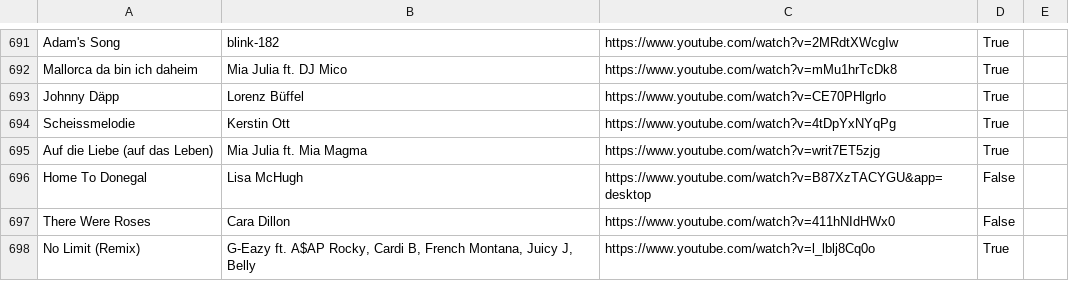
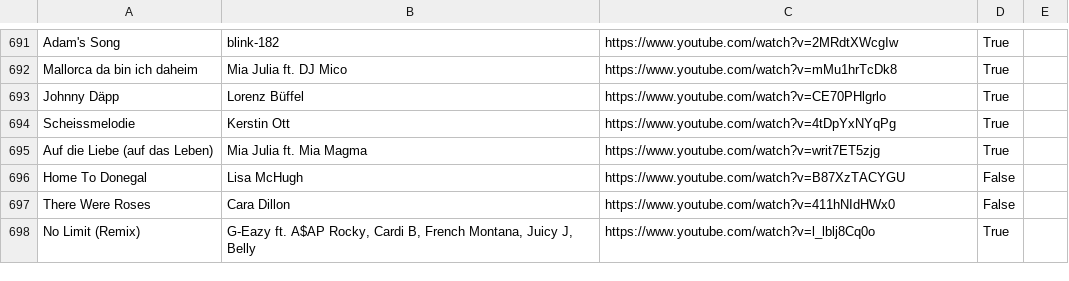
Before and after one commit to davidbailey/Notes, a CSV file: Music.csv, drawn as a sheet; only a part is shown, gaps mark what is left out.

Commit message:
Update Music.csv

```diff
--- a/Music.csv
+++ b/Music.csv
@@ -695,3 +695,3 @@ Scheissmelodie,Kerstin Ott,https://www.youtube.com/watch?v=4tDpYxNYqPg,True,
 Auf die Liebe (auf das Leben),Mia Julia ft. Mia Magma,https://www.youtube.com/watch?v=writ7ET5zjg,True,
-Home To Donegal,Lisa McHugh,https://www.youtube.com/watch?v=B87XzTACYGU&app=desktop,False,
+Home To Donegal,Lisa McHugh,https://www.youtube.com/watch?v=B87XzTACYGU,False,
 There Were Roses,Cara Dillon,https://www.youtube.com/watch?v=411hNIdHWx0,False,
```
